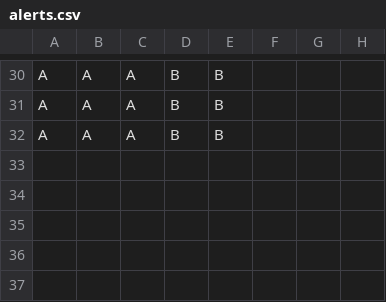
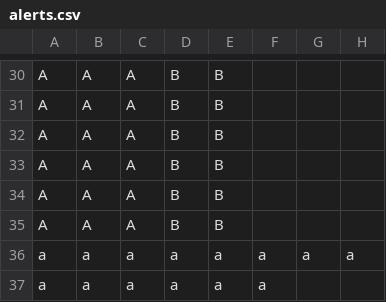
Before and after one commit to SuperV1234/zoohackathon2017, a CSV file: alert_server/alerts.csv, drawn as a sheet; only a part is shown, gaps mark what is left out; the diff names each change by its address in the sheet, - before the commit and + after, or states it on an @@ line.

```diff
--- a/alert_server/alerts.csv
+++ b/alert_server/alerts.csv
+row 33: A | A | A | B | B
+row 34: A | A | A | B | B
+row 35: A | A | A | B | B
+row 36: a | a | a | a | a | a | a | a
+row 37: a | a | a | a | a | a
```
Also changed, not shown: 1 other file.
